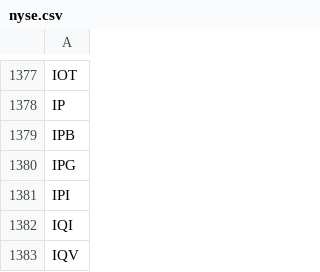
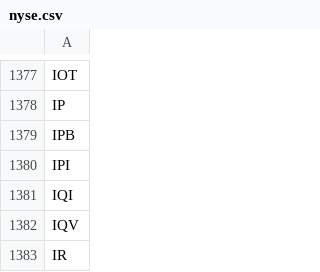
Before and after one commit to RobertFent/PowerXStocksAnalyzer, a CSV file: symbols/nyse.csv, drawn as a sheet; only a part is shown, gaps mark what is left out; the shorter side is filled out with more unchanged rows.

Commit message:
Removed two non listed symbols and added indicator backtesting

```diff
--- a/symbols/nyse.csv
+++ b/symbols/nyse.csv
@@ -1379,3 +1379,2 @@ IP
 IPB
-IPG
 IPI
```
Also changed, not shown: symbols/sp500.csv, 2 other files.
